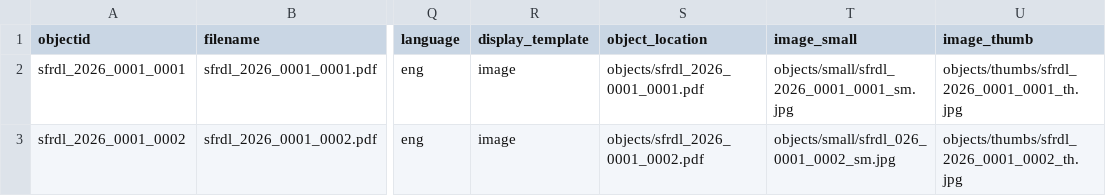
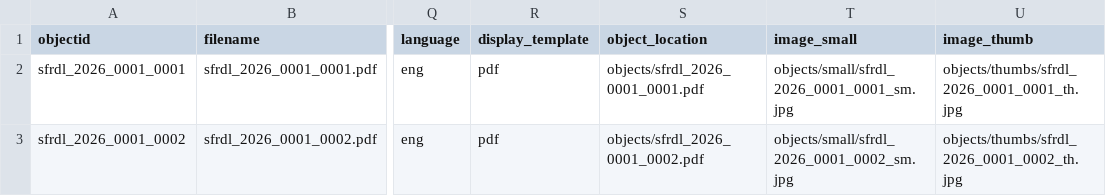
Before and after one commit to Lou-Aureli/INSC-565-Family-Recipes-DL, a CSV file: _data/SFRDL.csv, drawn as a sheet; only a part is shown, gaps mark what is left out; the diff names each change by its address in the sheet, - before the commit and + after, or states it on an @@ line.

Commit message:
display tempate changed to pdf

```diff
--- a/_data/SFRDL.csv
+++ b/_data/SFRDL.csv
-R2:R3 (display_template): image
+R2:R3 (display_template): pdf
-T3 (image_small): objects/small/sfrdl_026_0001_0002_sm.jpg
+T3 (image_small): objects/small/sfrdl_2026_0001_0002_sm.jpg
```
Also changed, not shown: 1 other file.
